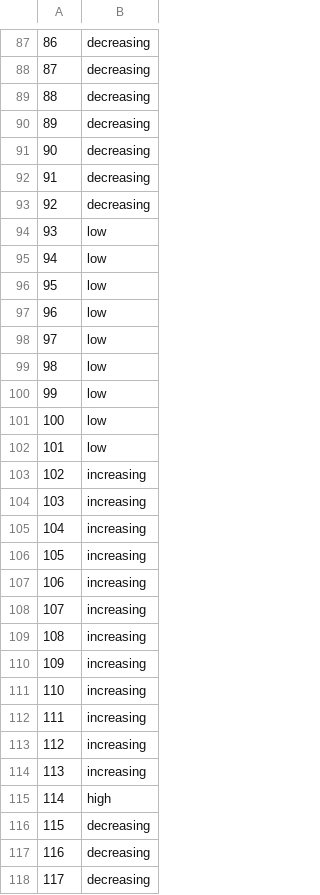
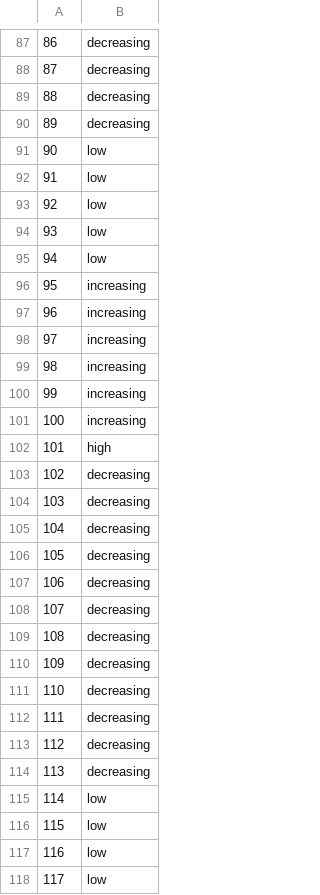
Before and after one commit to andrewpapale/Clock_v2, a CSV file: epoch-2534.csv, drawn as a sheet; only a part is shown, gaps mark what is left out; the diff covers the shown part only.

```diff
--- a/epoch-2534.csv
+++ b/epoch-2534.csv
@@ -90,29 +90,29 @@
 "89","decreasing"
-"90","decreasing"
-"91","decreasing"
-"92","decreasing"
+"90","low"
+"91","low"
+"92","low"
 "93","low"
 "94","low"
-"95","low"
-"96","low"
-"97","low"
-"98","low"
-"99","low"
-"100","low"
-"101","low"
-"102","increasing"
-"103","increasing"
-"104","increasing"
-"105","increasing"
-"106","increasing"
-"107","increasing"
-"108","increasing"
-"109","increasing"
-"110","increasing"
-"111","increasing"
-"112","increasing"
-"113","increasing"
-"114","high"
-"115","decreasing"
-"116","decreasing"
-"117","decreasing"
+"95","increasing"
+"96","increasing"
+"97","increasing"
+"98","increasing"
+"99","increasing"
+"100","increasing"
+"101","high"
+"102","decreasing"
+"103","decreasing"
+"104","decreasing"
+"105","decreasing"
+"106","decreasing"
+"107","decreasing"
+"108","decreasing"
+"109","decreasing"
+"110","decreasing"
+"111","decreasing"
+"112","decreasing"
+"113","decreasing"
+"114","low"
+"115","low"
+"116","low"
+"117","low"
```
Also changed, not shown: 159 edited cells elsewhere in this file, epoch-1464.csv, epoch-1752.csv, 40 other files.
